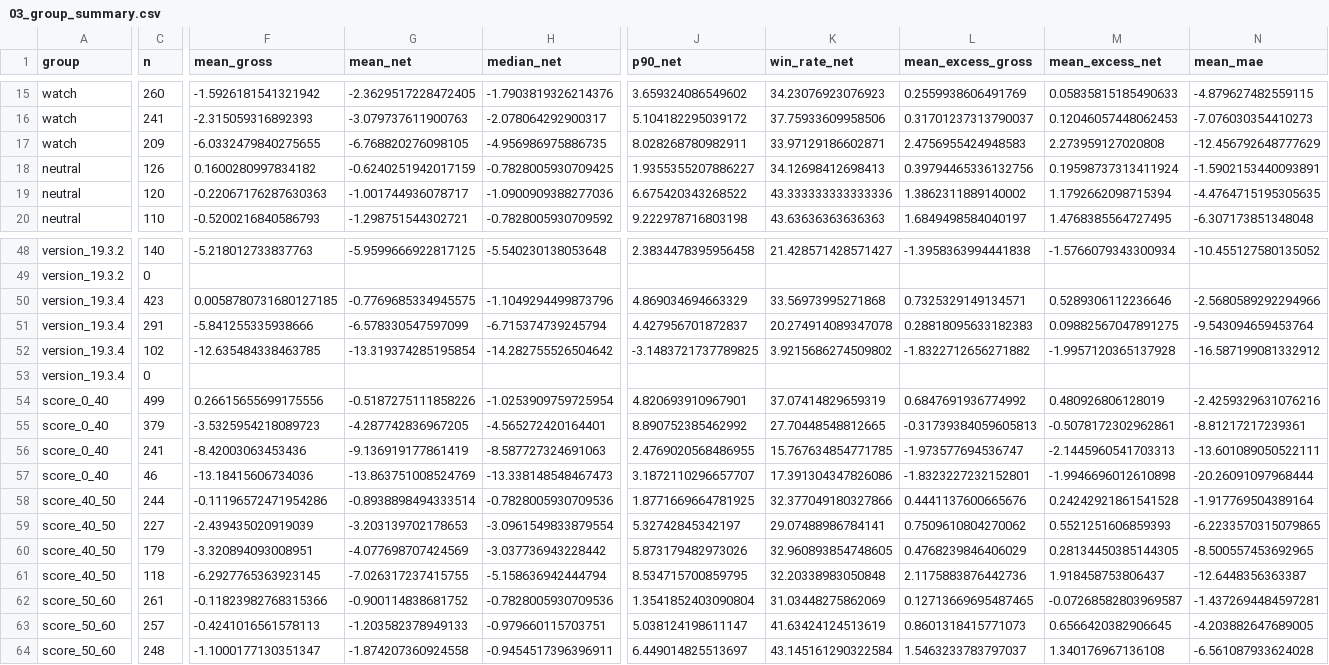
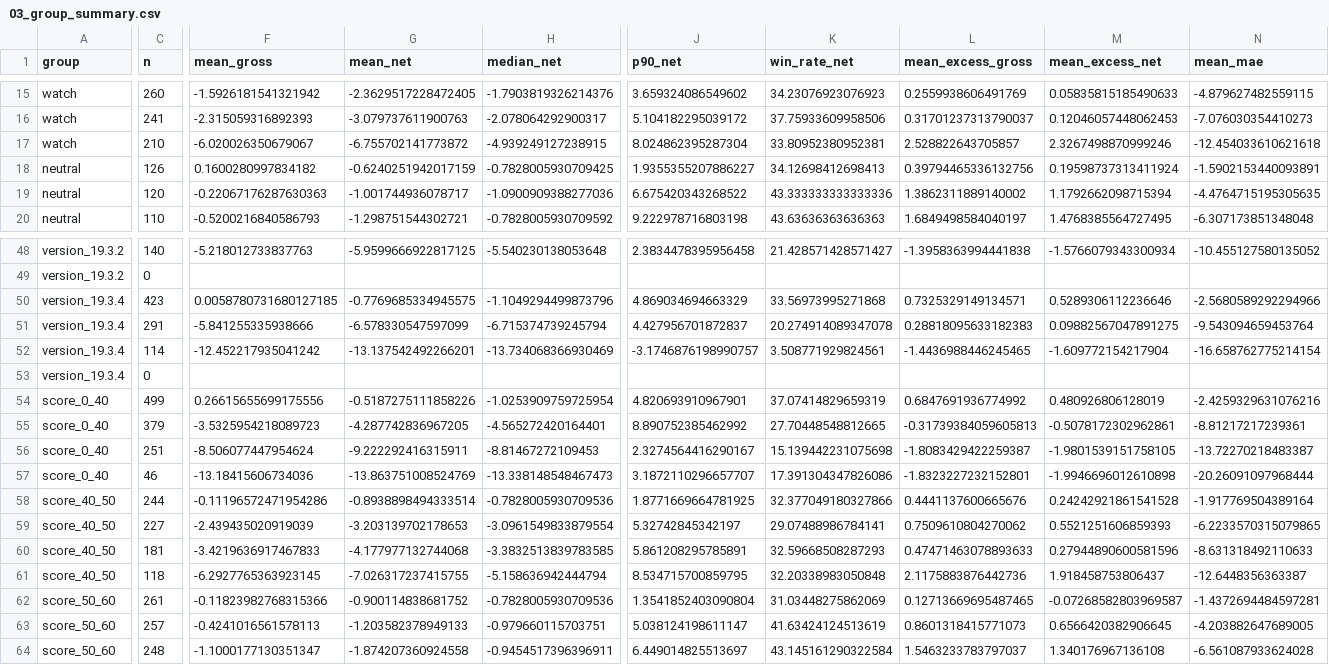
Before and after one commit to flyree140/GPT_stocklab, a CSV file: data/evaluation/03_group_summary.csv, drawn as a sheet; only a part is shown, gaps mark what is left out; removed rows and columns are numbered as before the commit, all else as after; rows hold the shown columns only; the diff covers the shown part only; the diff names each change by its address in the sheet, - before the commit and + after, or states it on an @@ line.

```diff
--- a/data/evaluation/03_group_summary.csv
+++ b/data/evaluation/03_group_summary.csv
-C17 (n): 209
+C17 (n): 210
-F17 (mean_gross): -6.0332479840275655
+F17 (mean_gross): -6.020026350679067
-G17 (mean_net): -6.768820276098105
+G17 (mean_net): -6.755702141773872
-H17 (median_net): -4.956986975886735
+H17 (median_net): -4.939249127238915
-J17 (p90_net): 8.028268780982911
+J17 (p90_net): 8.024862395287304
-K17 (win_rate_net): 33.97129186602871
+K17 (win_rate_net): 33.80952380952381
-L17 (mean_excess_gross): 2.4756955424948583
+L17 (mean_excess_gross): 2.528822643705857
-M17 (mean_excess_net): 2.273959127020808
+M17 (mean_excess_net): 2.3267498870999246
-N17 (mean_mae): -12.456792648777629
+N17 (mean_mae): -12.454033610621618
-C52 (n): 102
+C52 (n): 114
-F52 (mean_gross): -12.635484338463785
+F52 (mean_gross): -12.452217935041242
-G52 (mean_net): -13.319374285195854
+G52 (mean_net): -13.137542492266201
-H52 (median_net): -14.282755526504642
+H52 (median_net): -13.734068366930469
-J52 (p90_net): -3.1483721737789825
+J52 (p90_net): -3.1746876198990757
-K52 (win_rate_net): 3.9215686274509802
+K52 (win_rate_net): 3.508771929824561
-L52 (mean_excess_gross): -1.8322712656271882
+L52 (mean_excess_gross): -1.4436988446245465
-M52 (mean_excess_net): -1.9957120365137928
+M52 (mean_excess_net): -1.609772154217904
-N52 (mean_mae): -16.587199081332912
+N52 (mean_mae): -16.658762775214154
-C56 (n): 241
+C56 (n): 251
-F56 (mean_gross): -8.42003063453436
+F56 (mean_gross): -8.506077447954624
-G56 (mean_net): -9.136919177861419
+G56 (mean_net): -9.222292416315911
-H56 (median_net): -8.587727324691063
+H56 (median_net): -8.81467272109453
-J56 (p90_net): 2.4769020568486955
+J56 (p90_net): 2.3274564416290167
-K56 (win_rate_net): 15.767634854771785
+K56 (win_rate_net): 15.139442231075698
-L56 (mean_excess_gross): -1.973577694536747
+L56 (mean_excess_gross): -1.8083429422259387
-M56 (mean_excess_net): -2.1445960541703313
+M56 (mean_excess_net): -1.9801539151758105
-N56 (mean_mae): -13.601089050522111
+N56 (mean_mae): -13.72270218483387
-row 60: score_40_50 | 179 | -3.320894093008951 | -4.077698707424569 | -3.037736943228442 | 5.873179482973026 | 32.960893854748605 | 0.4768239846406029 | 0.28134450385144305 | -8.500557453692965
+row 60: score_40_50 | 181 | -3.4219636917467833 | -4.177977132744068 | -3.3832513839783585 | 5.861208295785891 | 32.59668508287293 | 0.47471463078893633 | 0.27944890600581596 | -8.631318492110633
```
Also changed, not shown: 1 added row, 1 removed row and 77 edited cells elsewhere in this file, data/evaluation/05_unresolved_latest_signals.csv, 10 other files.
